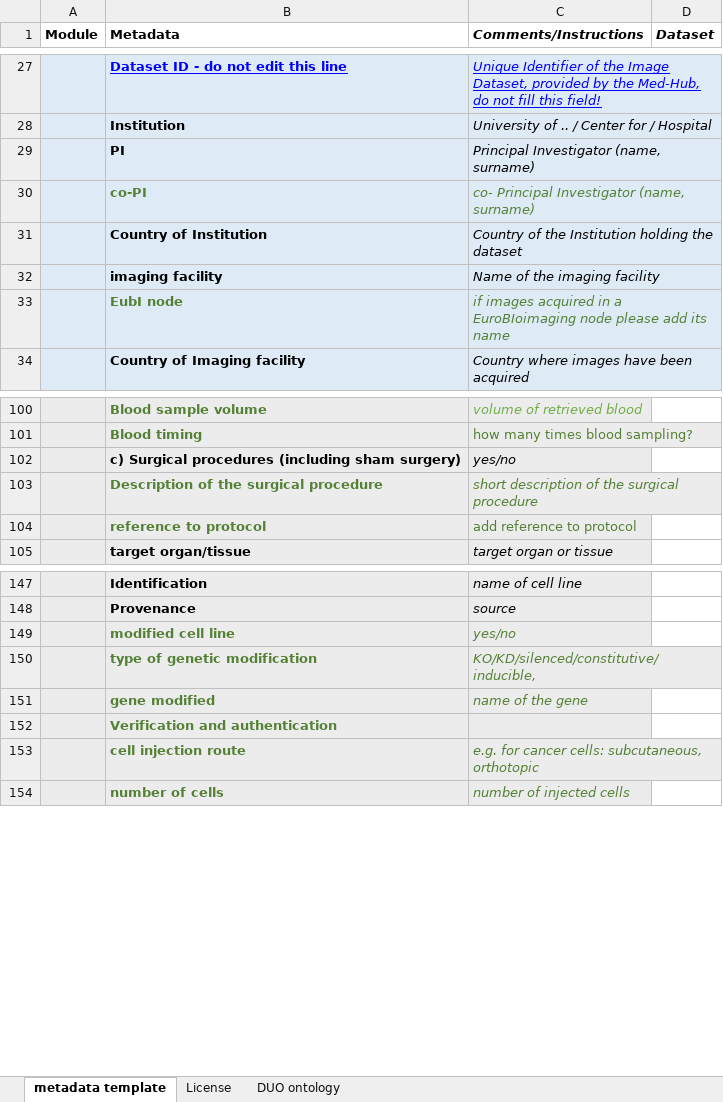
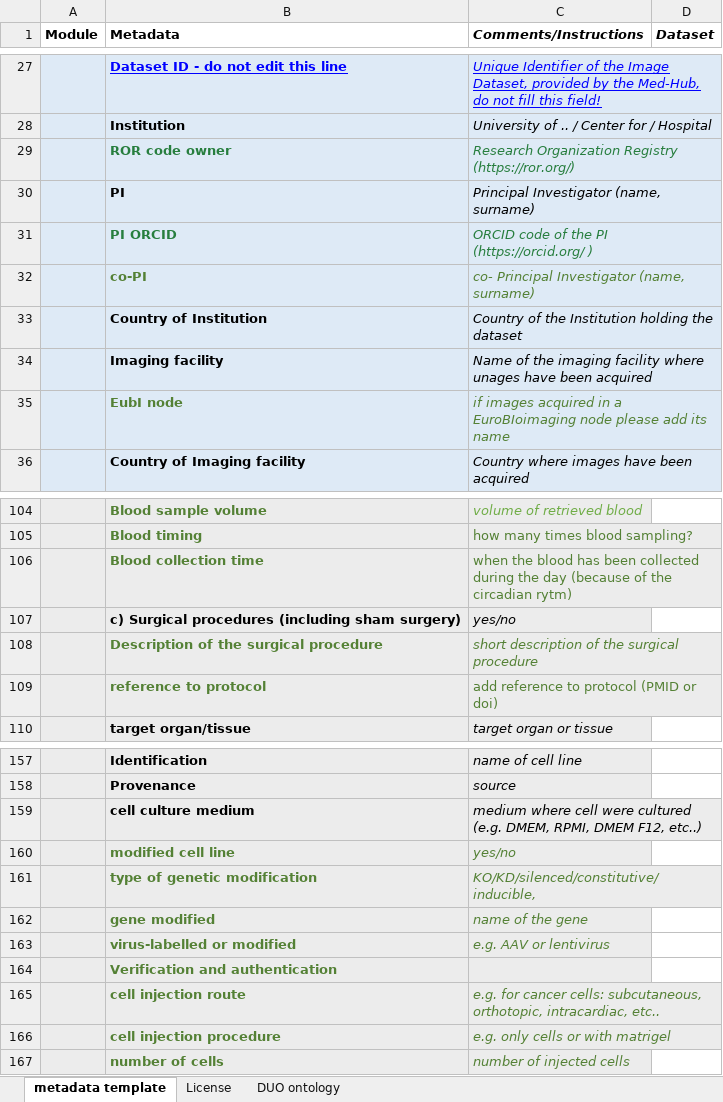
Before and after one commit to kkthej/Pidar, an Excel workbook: wwwroot/contribution_files/metadata_template.xlsx, sheet metadata template, drawn as a sheet; only a part is shown, gaps mark what is left out; values as stored, in another font and other column widths than the file's, no borders; removed rows and columns are numbered as before the commit, all else as after; the diff covers the shown part only; the diff names each change by its address in the sheet, - before the commit and + after, or states it on an @@ line.

```diff
--- a/wwwroot/contribution_files/metadata_template.xlsx (sheet metadata template)
+++ b/wwwroot/contribution_files/metadata_template.xlsx (sheet metadata template)
+row 29:  | ROR code owner | Research Organization Registry (https://ror.org/)
+row 31:  | PI ORCID | ORCID code of the PI (https://orcid.org/ )
-row 32:  | imaging facility | Name of the imaging facility
+row 34:  | Imaging facility | Name of the imaging facility where unages have been acquired
+row 106:  | Blood collection time | when the blood has been collected during the day (because of the circadian rytm)
-C109 (Comments/Instructions): add reference to protocol
+C109 (Comments/Instructions): add reference to protocol (PMID or doi)
+row 159:  | cell culture medium | medium where cell were cultured (e.g. DMEM, RPMI, DMEM F12, etc..)
+row 163:  | virus-labelled or modified | e.g. AAV or lentivirus
-C165 (Comments/Instructions): …cells: subcutaneous, orthotopic
+C165 (Comments/Instructions): …cells: subcutaneous, orthotopic, intracardiac, etc..
+row 166:  | cell injection procedure | e.g. only cells or with matrigel
```
Also changed, not shown: 11 added rows, 1 removed row, 6 edited cells and cell formats elsewhere in this sheet, charts or pictures, 11 other files.
